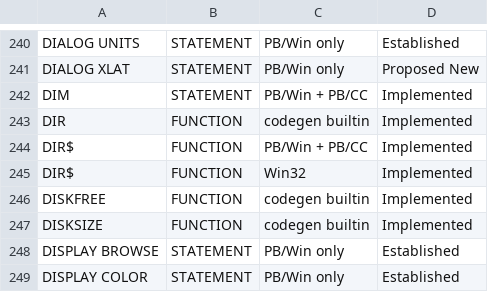
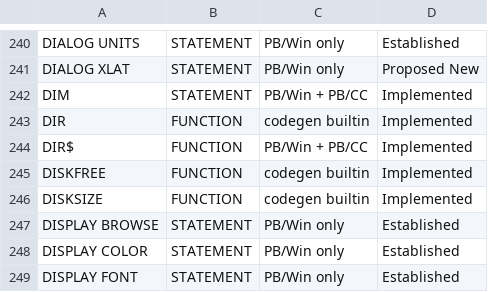
Before and after one commit to hanlokesu/powerbasilisk, a CSV file: docs/statement-coverage.csv, drawn as a sheet; only a part is shown, gaps mark what is left out; the shorter side is filled out with more unchanged rows; the diff names each change by its address in the sheet, - before the commit and + after, or states it on an @@ line.

Commit message:
fix: add DIR$ to Newly implemented table + remove duplicate CSV row

```diff
--- a/docs/statement-coverage.csv
+++ b/docs/statement-coverage.csv
-row 245: DIR$ | FUNCTION | Win32 | Implemented
```
Also changed, not shown: 1 other file.
